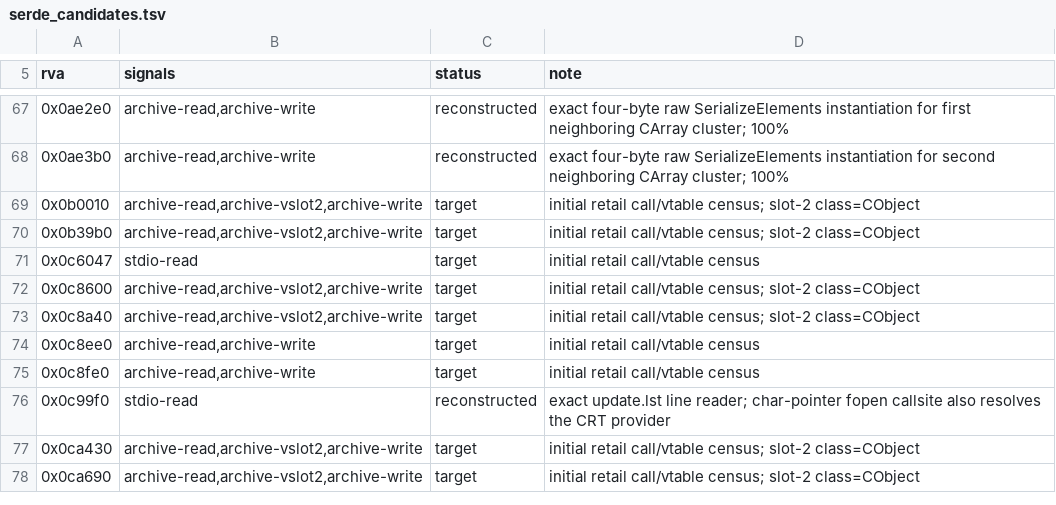
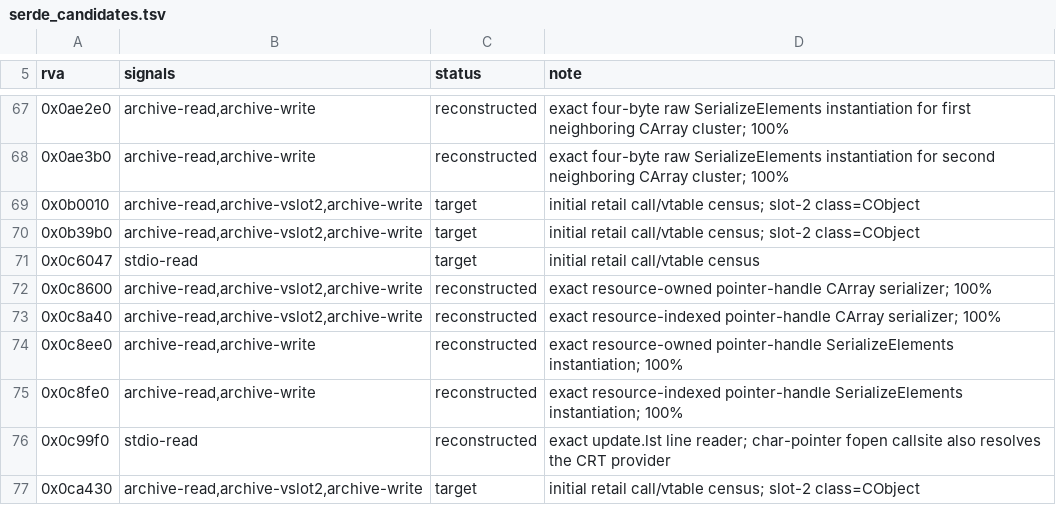
Before and after one commit to sushi-shi/rom1-decomp, a TSV file: config/retail/serde_candidates.tsv, drawn as a sheet; only a part is shown, gaps mark what is left out; the shorter side is filled out with more unchanged rows.

```diff
--- a/config/retail/serde_candidates.tsv
+++ b/config/retail/serde_candidates.tsv
@@ -71,6 +71,6 @@ rva	signals	status	note
 0x0c6047	stdio-read	target	initial retail call/vtable census
-0x0c8600	archive-read,archive-vslot2,archive-write	target	initial retail call/vtable census; slot-2 class=CObject
-0x0c8a40	archive-read,archive-vslot2,archive-write	target	initial retail call/vtable census; slot-2 class=CObject
-0x0c8ee0	archive-read,archive-write	target	initial retail call/vtable census
-0x0c8fe0	archive-read,archive-write	target	initial retail call/vtable census
+0x0c8600	archive-read,archive-vslot2,archive-write	reconstructed	exact resource-owned pointer-handle CArray serializer; 100%
+0x0c8a40	archive-read,archive-vslot2,archive-write	reconstructed	exact resource-indexed pointer-handle CArray serializer; 100%
+0x0c8ee0	archive-read,archive-write	reconstructed	exact resource-owned pointer-handle SerializeElements instantiation; 100%
+0x0c8fe0	archive-read,archive-write	reconstructed	exact resource-indexed pointer-handle SerializeElements instantiation; 100%
 0x0c99f0	stdio-read	reconstructed	exact update.lst line reader; char-pointer fopen callsite also resolves the CRT provider
```
Also changed, not shown: config/gruntz_parity.tsv, config/match_baseline.tsv, 5 other files.
